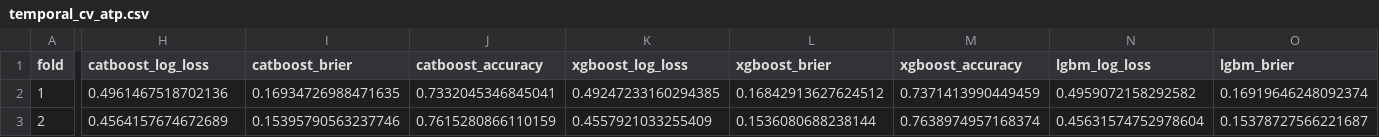
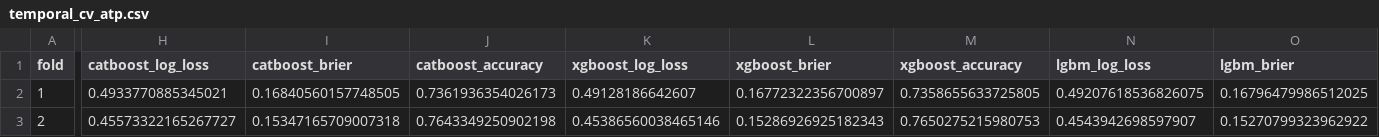
Before and after one commit to LakovskyR/TennisBet, a CSV file: models/temporal_cv_atp.csv, drawn as a sheet; only a part is shown, gaps mark what is left out; the diff covers the shown part only; the diff names each change by its address in the sheet, - before the commit and + after, or states it on an @@ line.

```diff
--- a/models/temporal_cv_atp.csv
+++ b/models/temporal_cv_atp.csv
-H2 (catboost_log_loss): 0.4961467518702136
+H2 (catboost_log_loss): 0.4933770885345021
-I2 (catboost_brier): 0.16934726988471635
+I2 (catboost_brier): 0.16840560157748505
-J2 (catboost_accuracy): 0.7332045346845041
+J2 (catboost_accuracy): 0.7361936354026173
-K2 (xgboost_log_loss): 0.49247233160294385
+K2 (xgboost_log_loss): 0.49128186642607
-L2 (xgboost_brier): 0.16842913627624512
+L2 (xgboost_brier): 0.16772322356700897
-M2 (xgboost_accuracy): 0.7371413990449459
+M2 (xgboost_accuracy): 0.7358655633725805
-N2 (lgbm_log_loss): 0.4959072158292582
+N2 (lgbm_log_loss): 0.49207618536826075
-O2 (lgbm_brier): 0.16919646248092374
+O2 (lgbm_brier): 0.16796479986512025
-H3 (catboost_log_loss): 0.4564157674672689
+H3 (catboost_log_loss): 0.45573322165267727
-I3 (catboost_brier): 0.15395790563237746
+I3 (catboost_brier): 0.15347165709007318
-J3 (catboost_accuracy): 0.7615280866110159
+J3 (catboost_accuracy): 0.7643349250902198
-K3 (xgboost_log_loss): 0.4557921033255409
+K3 (xgboost_log_loss): 0.45386560038465146
-L3 (xgboost_brier): 0.1536080688238144
+L3 (xgboost_brier): 0.15286926925182343
-M3 (xgboost_accuracy): 0.7638974957168374
+M3 (xgboost_accuracy): 0.7650275215980753
-N3 (lgbm_log_loss): 0.45631574752978604
+N3 (lgbm_log_loss): 0.4543942698597907
-O3 (lgbm_brier): 0.15378727566221687
+O3 (lgbm_brier): 0.15270799323962922
```
Also changed, not shown: 82 edited cells elsewhere in this file, models/calibration_atp.csv, models/calibration_wta.csv, 29 other files.
